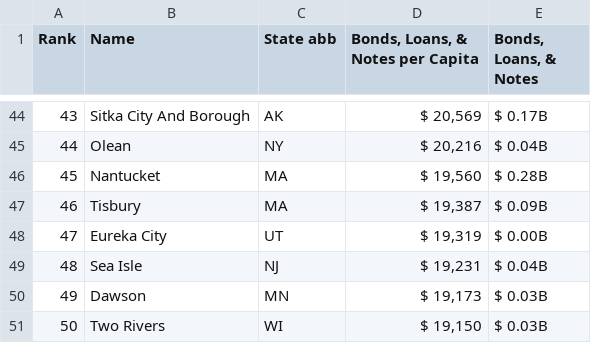
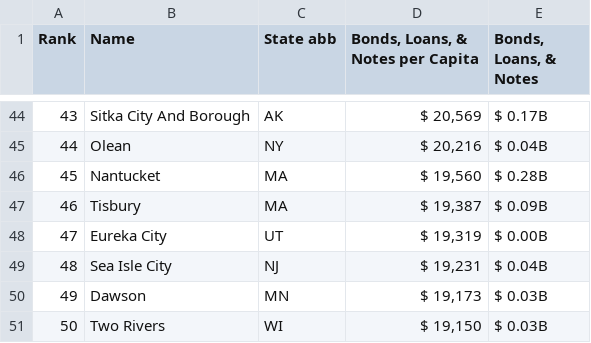
Before and after one commit to thuy2020/large-acfr-data-processing-thuy, a CSV file: output/data_wrapper/Table_5.10_Ranking_municipal_bonds,loans,&notes_perCap.csv, drawn as a sheet; only a part is shown, gaps mark what is left out.

```diff
--- a/output/data_wrapper/Table_5.10_Ranking_municipal_bonds,loans,&notes_perCap.csv
+++ b/output/data_wrapper/Table_5.10_Ranking_municipal_bonds,loans,&notes_perCap.csv
@@ -48,3 +48,3 @@
 47,"Eureka City","UT","$   19,319","$ 0.00B"
-48,"Sea Isle","NJ","$   19,231","$ 0.04B"
+48,"Sea Isle City","NJ","$   19,231","$ 0.04B"
 49,"Dawson","MN","$   19,173","$ 0.03B"
```
Also changed, not shown: output/data_wrapper/Table_4.2_Ranking_county_totaldebt_perCap.csv, output/data_wrapper/Table_4.4_Ranking_county_totallongtermdebt_perCap.csv, 23 other files.
